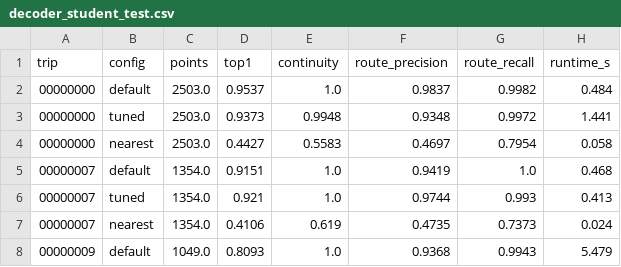
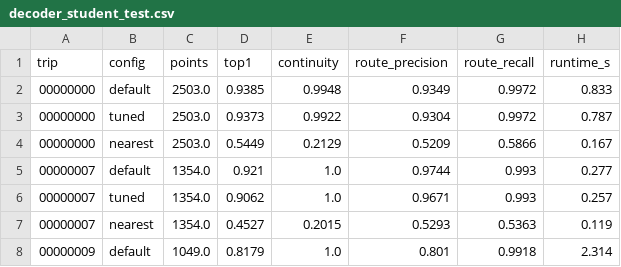
Before and after one commit to Fickleimagination/ML-HACKATHON, a CSV file: results/decoder_student_test.csv, drawn as a sheet; only a part is shown; the diff covers the shown part only.

```diff
--- a/results/decoder_student_test.csv
+++ b/results/decoder_student_test.csv
@@ -1,8 +1,8 @@
 trip,config,points,top1,continuity,route_precision,route_recall,runtime_s
-00000000,default,2503.0,0.9537,1.0,0.9837,0.9982,0.484
-00000000,tuned,2503.0,0.9373,0.9948,0.9348,0.9972,1.441
-00000000,nearest,2503.0,0.4427,0.5583,0.4697,0.7954,0.058
-00000007,default,1354.0,0.9151,1.0,0.9419,1.0,0.468
-00000007,tuned,1354.0,0.921,1.0,0.9744,0.993,0.413
-00000007,nearest,1354.0,0.4106,0.619,0.4735,0.7373,0.024
-00000009,default,1049.0,0.8093,1.0,0.9368,0.9943,5.479
+00000000,default,2503.0,0.9385,0.9948,0.9349,0.9972,0.833
+00000000,tuned,2503.0,0.9373,0.9922,0.9304,0.9972,0.787
+00000000,nearest,2503.0,0.5449,0.2129,0.5209,0.5866,0.167
+00000007,default,1354.0,0.921,1.0,0.9744,0.993,0.277
+00000007,tuned,1354.0,0.9062,1.0,0.9671,0.993,0.257
+00000007,nearest,1354.0,0.4527,0.2015,0.5293,0.5363,0.119
+00000009,default,1049.0,0.8179,1.0,0.801,0.9918,2.314
```
Also changed, not shown: 3 added rows, 3 removed rows and 90 edited cells elsewhere in this file, results/optuna_decoder_trials.csv, results/sampling_rate.csv, 26 other files.
